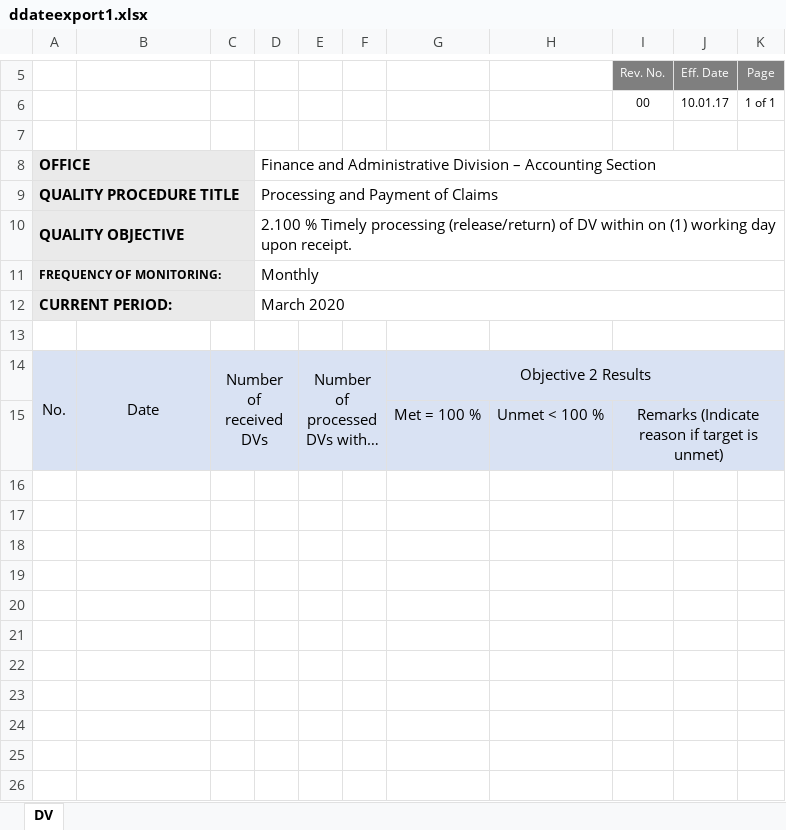
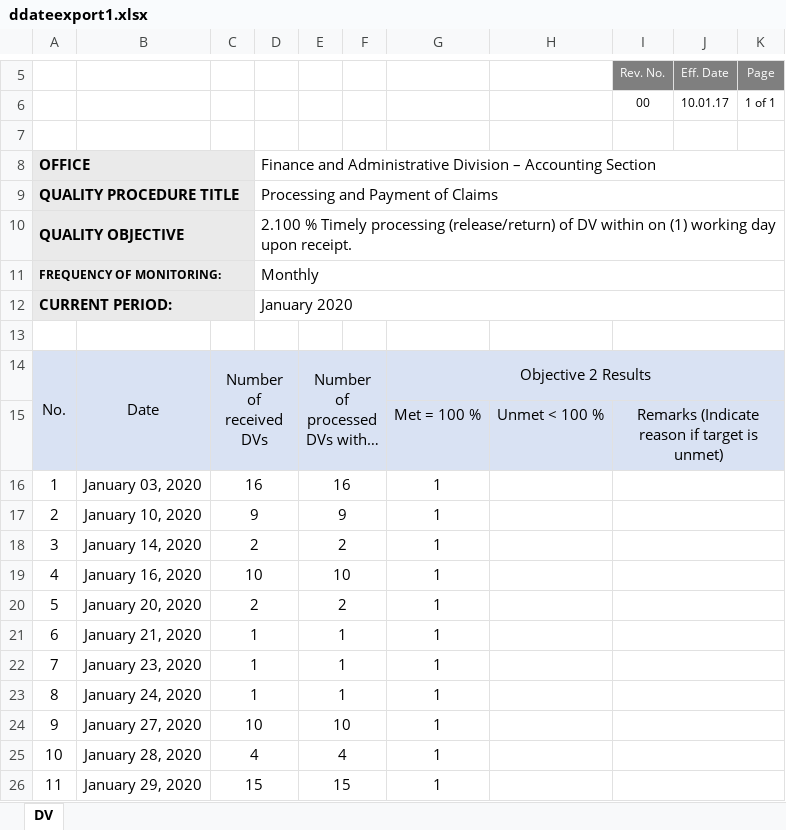
Before and after one commit to princezhian19/fas2020, an Excel workbook: @Functions/ddateexport1.xlsx, sheet DV, drawn as a sheet; only a part is shown, gaps mark what is left out; long unchanged cells end in …; values as stored, in another font and other column widths than the file's, no borders; charts and pictures not drawn; the diff names each change by its address in the sheet, - before the commit and + after, or states it on an @@ line.

Commit message:
export

```diff
--- a/@Functions/ddateexport1.xlsx (sheet DV)
+++ b/@Functions/ddateexport1.xlsx (sheet DV)
-D12: March 2020
+D12: January 2020
+row 16: 1 | January 03, 2020 | 16 |  | 16 |  | 1
+row 17: 2 | January 10, 2020 | 9 |  | 9 |  | 1
+row 18: 3 | January 14, 2020 | 2 |  | 2 |  | 1
+row 19: 4 | January 16, 2020 | 10 |  | 10 |  | 1
+row 20: 5 | January 20, 2020 | 2 |  | 2 |  | 1
+row 21: 6 | January 21, 2020 | 1 |  | 1 |  | 1
+row 22: 7 | January 23, 2020 | 1 |  | 1 |  | 1
+row 23: 8 | January 24, 2020 | 1 |  | 1 |  | 1
+row 24: 9 | January 27, 2020 | 10 |  | 10 |  | 1
+row 25: 10 | January 28, 2020 | 4 |  | 4 |  | 1
+row 26: 11 | January 29, 2020 | 15 |  | 15 |  | 1
```
Also changed, not shown: charts or pictures.
